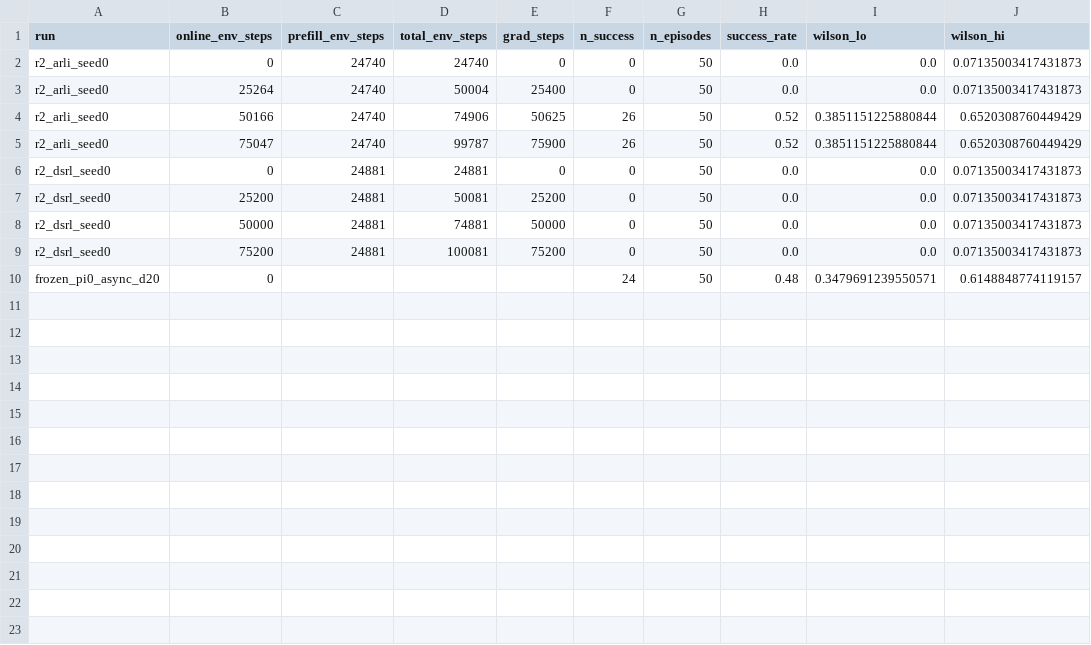
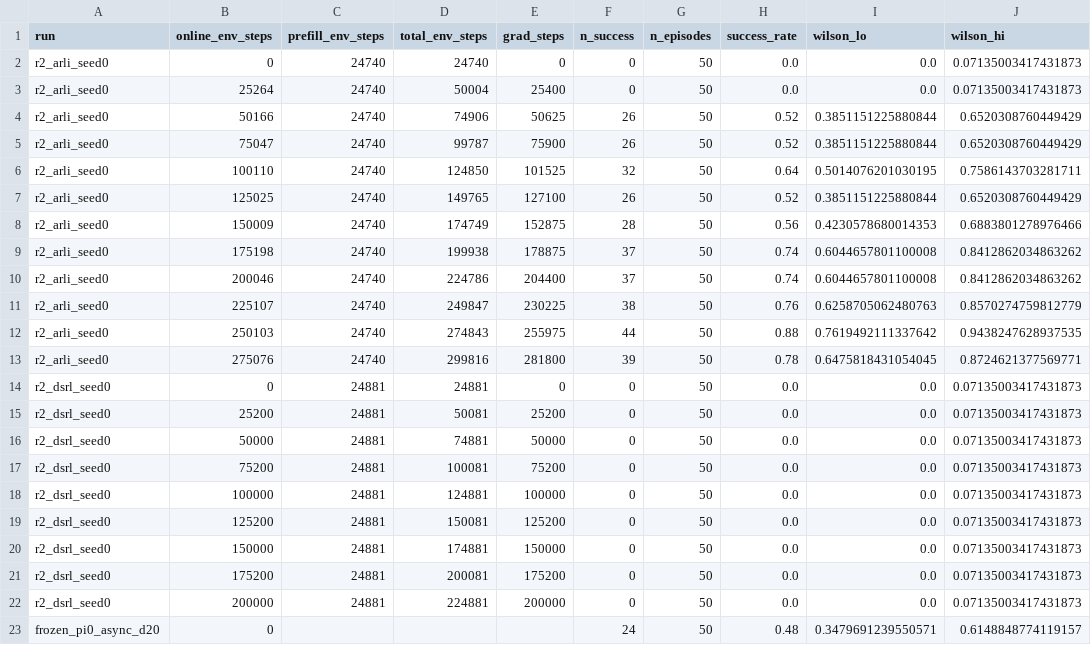
Before and after one commit to jindajia/Streaming-ARLI, a CSV file: results/r2/r2_evals.csv, drawn as a sheet; the diff names each change by its address in the sheet, - before the commit and + after, or states it on an @@ line.

```diff
--- a/results/r2/r2_evals.csv
+++ b/results/r2/r2_evals.csv
+row 6: r2_arli_seed0 | 100110 | 24740 | 124850 | 101525 | 32 | 50 | 0.64 | 0.5014076201030195 | 0.7586143703281711
+row 7: r2_arli_seed0 | 125025 | 24740 | 149765 | 127100 | 26 | 50 | 0.52 | 0.3851151225880844 | 0.6520308760449429
+row 8: r2_arli_seed0 | 150009 | 24740 | 174749 | 152875 | 28 | 50 | 0.56 | 0.4230578680014353 | 0.6883801278976466
+row 9: r2_arli_seed0 | 175198 | 24740 | 199938 | 178875 | 37 | 50 | 0.74 | 0.6044657801100008 | 0.8412862034863262
+row 10: r2_arli_seed0 | 200046 | 24740 | 224786 | 204400 | 37 | 50 | 0.74 | 0.6044657801100008 | 0.8412862034863262
+row 11: r2_arli_seed0 | 225107 | 24740 | 249847 | 230225 | 38 | 50 | 0.76 | 0.6258705062480763 | 0.8570274759812779
+row 12: r2_arli_seed0 | 250103 | 24740 | 274843 | 255975 | 44 | 50 | 0.88 | 0.7619492111337642 | 0.9438247628937535
+row 13: r2_arli_seed0 | 275076 | 24740 | 299816 | 281800 | 39 | 50 | 0.78 | 0.6475818431054045 | 0.8724621377569771
+row 18: r2_dsrl_seed0 | 100000 | 24881 | 124881 | 100000 | 0 | 50 | 0.0 | 0.0 | 0.07135003417431873
+row 19: r2_dsrl_seed0 | 125200 | 24881 | 150081 | 125200 | 0 | 50 | 0.0 | 0.0 | 0.07135003417431873
+row 20: r2_dsrl_seed0 | 150000 | 24881 | 174881 | 150000 | 0 | 50 | 0.0 | 0.0 | 0.07135003417431873
+row 21: r2_dsrl_seed0 | 175200 | 24881 | 200081 | 175200 | 0 | 50 | 0.0 | 0.0 | 0.07135003417431873
+row 22: r2_dsrl_seed0 | 200000 | 24881 | 224881 | 200000 | 0 | 50 | 0.0 | 0.0 | 0.07135003417431873
```
Also changed, not shown: 4 other files.
